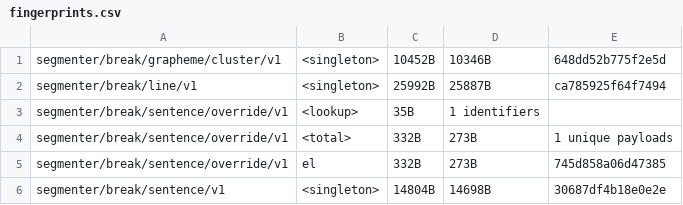
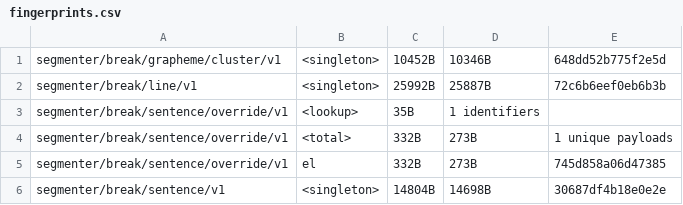
Before and after one commit to makotokato/icu4x, a CSV file: provider/data/segmenter/fingerprints.csv, drawn as a sheet; only a part is shown.

```diff
--- a/provider/data/segmenter/fingerprints.csv
+++ b/provider/data/segmenter/fingerprints.csv
@@ -1,3 +1,3 @@
 segmenter/break/grapheme/cluster/v1, <singleton>, 10452B, 10346B, 648dd52b775f2e5d
-segmenter/break/line/v1, <singleton>, 25992B, 25887B, ca785925f64f7494
+segmenter/break/line/v1, <singleton>, 25992B, 25887B, 72c6b6eef0eb6b3b
 segmenter/break/sentence/override/v1, <lookup>, 35B, 1 identifiers
```
Also changed, not shown: 3 other files.
